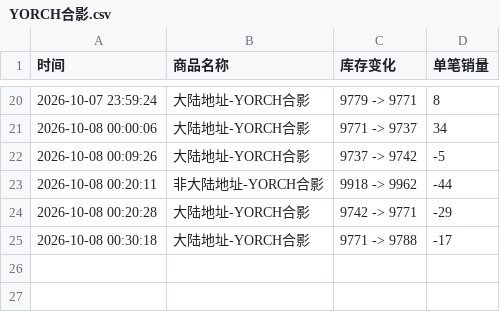
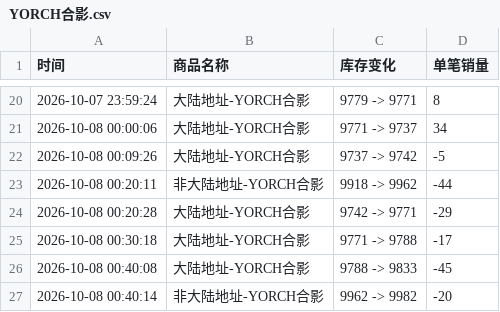
Before and after one commit to Juineii/pow_imini1007, a CSV file: YORCH合影.csv, drawn as a sheet; only a part is shown, gaps mark what is left out.

```diff
--- a/YORCH合影.csv
+++ b/YORCH合影.csv
@@ -25 +25,3 @@
 2026-10-08 00:30:18,大陆地址-YORCH合影,9771 -> 9788,-17
+2026-10-08 00:40:08,大陆地址-YORCH合影,9788 -> 9833,-45
+2026-10-08 00:40:14,非大陆地址-YORCH合影,9962 -> 9982,-20
```
Also changed, not shown: DONGYEON_DIY.csv, HONG_DIY.csv, 3 other files.
